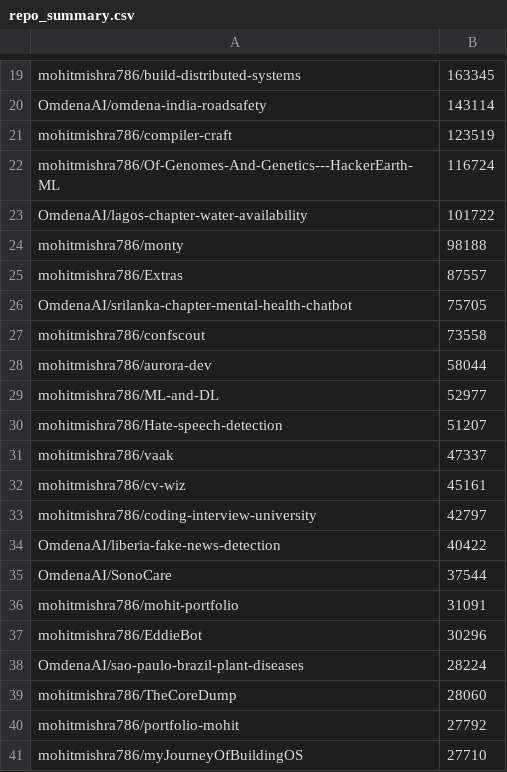
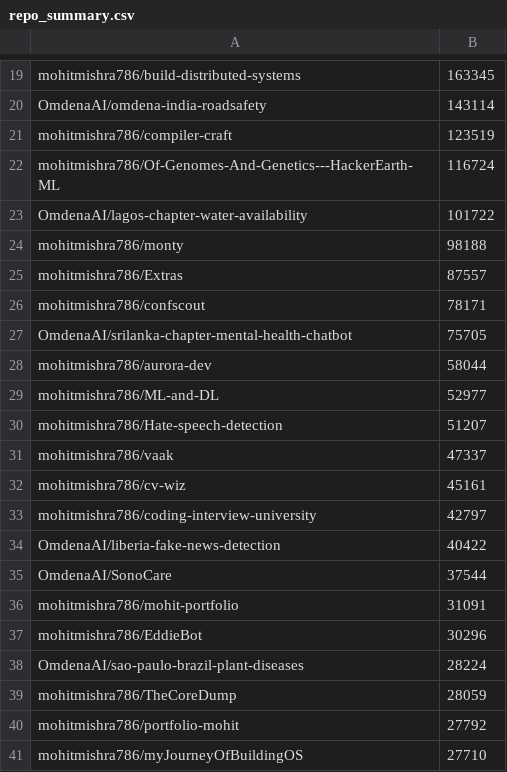
Before and after one commit to mohitmishra786/mohitmishra786, a CSV file: loc_results/repo_summary.csv, drawn as a sheet; only a part is shown, gaps mark what is left out.

```diff
--- a/loc_results/repo_summary.csv
+++ b/loc_results/repo_summary.csv
@@ -25,4 +25,4 @@ mohitmishra786/monty,98188
 mohitmishra786/Extras,87557
+mohitmishra786/confscout,78171
 OmdenaAI/srilanka-chapter-mental-health-chatbot,75705
-mohitmishra786/confscout,73558
 mohitmishra786/aurora-dev,58044
@@ -38,3 +38,3 @@ mohitmishra786/EddieBot,30296
 OmdenaAI/sao-paulo-brazil-plant-diseases,28224
-mohitmishra786/TheCoreDump,28060
+mohitmishra786/TheCoreDump,28059
 mohitmishra786/portfolio-mohit,27792
```
Also changed, not shown: loc_results/detailed_results.csv, 4 other files.
